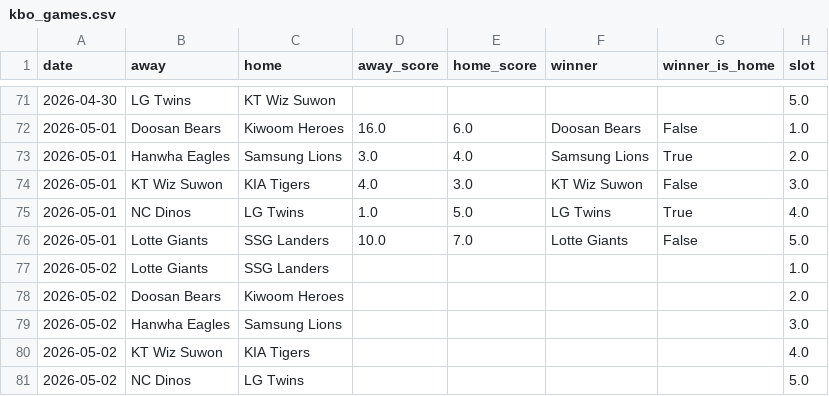
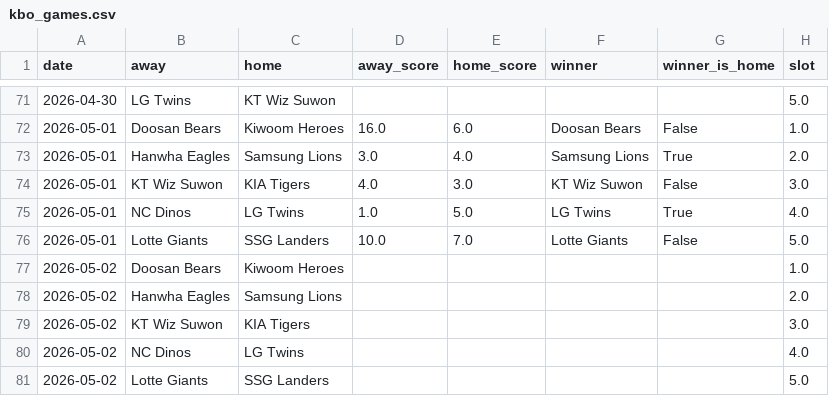
Before and after one commit to seung-min-lee/seung-min-lee-kbo-predictor, a CSV file: kbo_games.csv, drawn as a sheet; only a part is shown, gaps mark what is left out.

```diff
--- a/kbo_games.csv
+++ b/kbo_games.csv
@@ -76,6 +76,6 @@
 2026-05-01,Lotte Giants,SSG Landers,10.0,7.0,Lotte Giants,False,5.0
-2026-05-02,Lotte Giants,SSG Landers,,,,,1.0
-2026-05-02,Doosan Bears,Kiwoom Heroes,,,,,2.0
-2026-05-02,Hanwha Eagles,Samsung Lions,,,,,3.0
-2026-05-02,KT Wiz Suwon,KIA Tigers,,,,,4.0
-2026-05-02,NC Dinos,LG Twins,,,,,5.0
+2026-05-02,Doosan Bears,Kiwoom Heroes,,,,,1.0
+2026-05-02,Hanwha Eagles,Samsung Lions,,,,,2.0
+2026-05-02,KT Wiz Suwon,KIA Tigers,,,,,3.0
+2026-05-02,NC Dinos,LG Twins,,,,,4.0
+2026-05-02,Lotte Giants,SSG Landers,,,,,5.0
```
Also changed, not shown: 1 other file.
